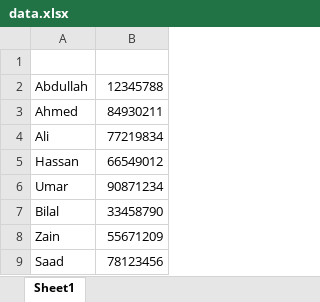
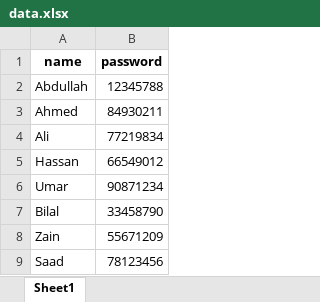
Before and after one commit to Abdullahkhan871/python, an Excel workbook: data.xlsx, sheet Sheet1, drawn as a sheet; values as stored, in another font and other column widths than the file's, no borders; the diff names each change by its address in the sheet, - before the commit and + after, or states it on an @@ line.

```diff
--- a/data.xlsx (sheet Sheet1)
+++ b/data.xlsx (sheet Sheet1)
-row 1: (empty)
+row 1: name | password
```
Also changed, not shown: 1 other file.
